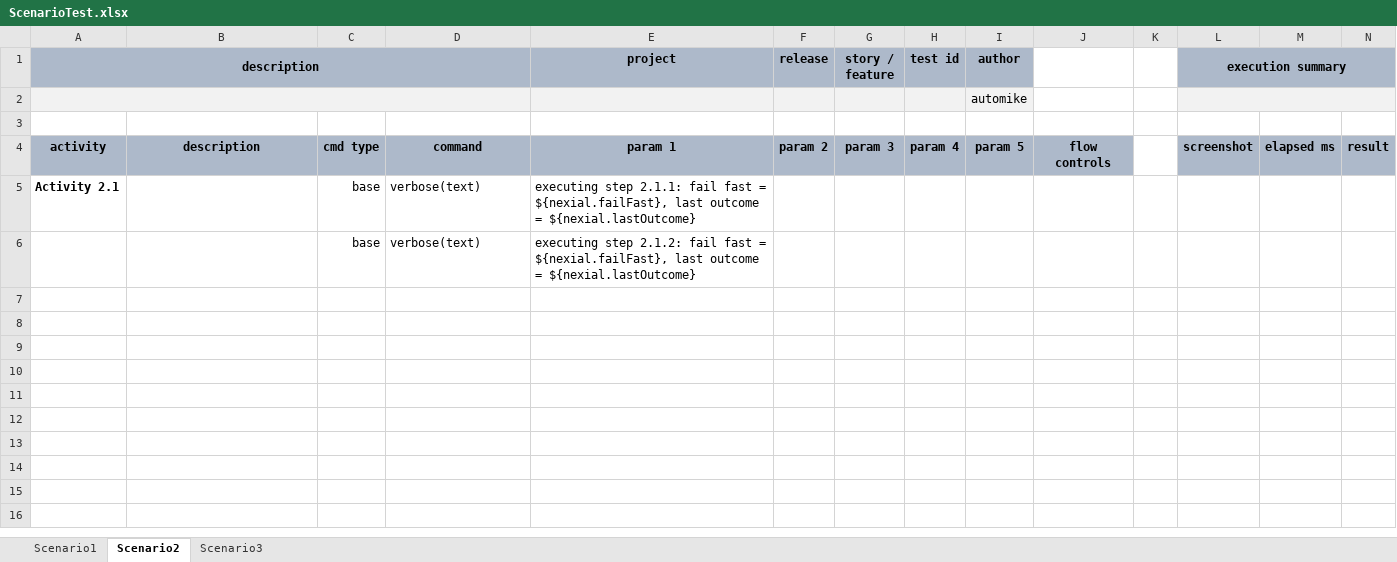
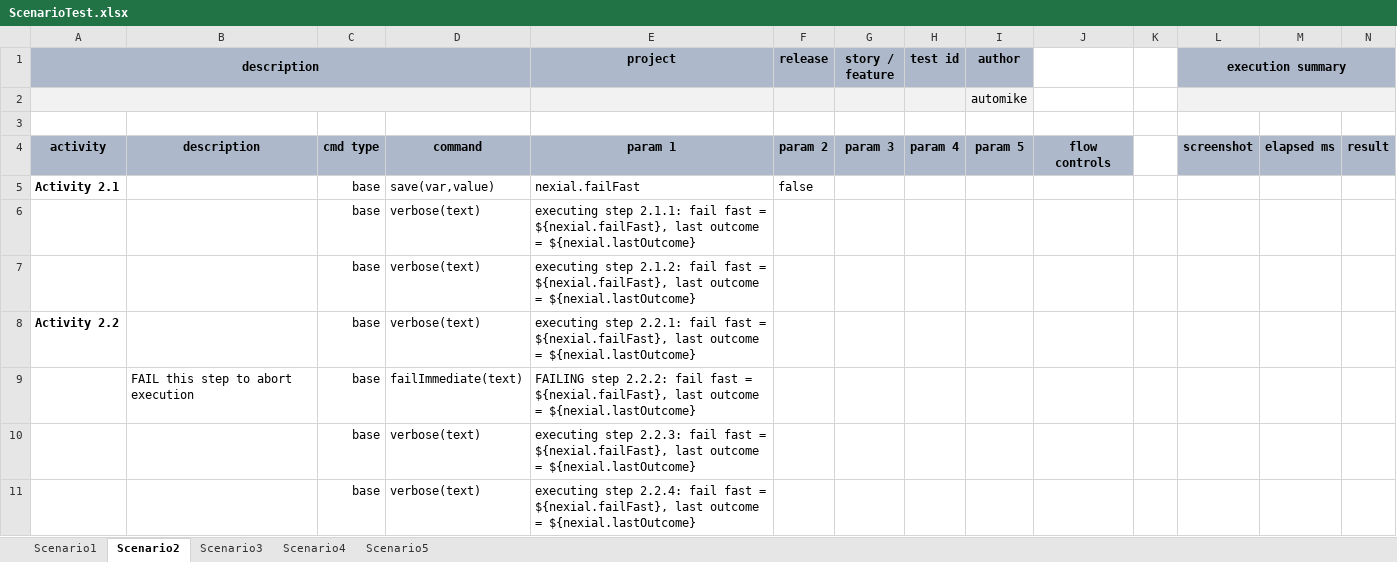
Before and after one commit to nexiality/tutorials, an Excel workbook: examples/failures/artifact/script/ScenarioTest.xlsx, sheet Scenario2, drawn as a sheet; only a part is shown; values as stored, in another font and other column widths than the file's, no borders; conditional formats not drawn; addresses are those after the commit; rows hold the shown columns only; the diff names each change by its address in the sheet, - before the commit and + after, or states it on an @@ line.

Commit message:
[Flow Control] - [`EndLoopIf()`]: Now supported early termination of a repeat-until loop without aborting the corresponding scenario. - code fix: now Nexial favors "fail-immediate" over "fail-fast".
Signed-off-by: automike <mikeliucc@users.noreply.github.com>

```diff
--- a/examples/failures/artifact/script/ScenarioTest.xlsx (sheet Scenario2)
+++ b/examples/failures/artifact/script/ScenarioTest.xlsx (sheet Scenario2)
+sheet tab: Scenario4
+sheet tab: Scenario5
+row 5: Activity 2.1 |  | base | save(var,value) | nexial.failFast | false
-A6 (description): Activity 2.1
+A6 (description): (empty)
+row 8: Activity 2.2 |  | base | verbose(text) | executing step 2.2.1: fail fast = ${nexial.failFast}, last outcome = ${nexial.lastOutcome}
+row 9:  | FAIL this step to abort execution | base | failImmediate(text) | FAILING step 2.2.2: fail fast = ${nexial.failFast}, last outcome = ${nexial.lastOutcome}
+row 10:  |  | base | verbose(text) | executing step 2.2.3: fail fast = ${nexial.failFast}, last outcome = ${nexial.lastOutcome}
+row 11:  |  | base | verbose(text) | executing step 2.2.4: fail fast = ${nexial.failFast}, last outcome = ${nexial.lastOutcome}
```
Also changed, not shown: sheet Scenario3, 4 other files.
